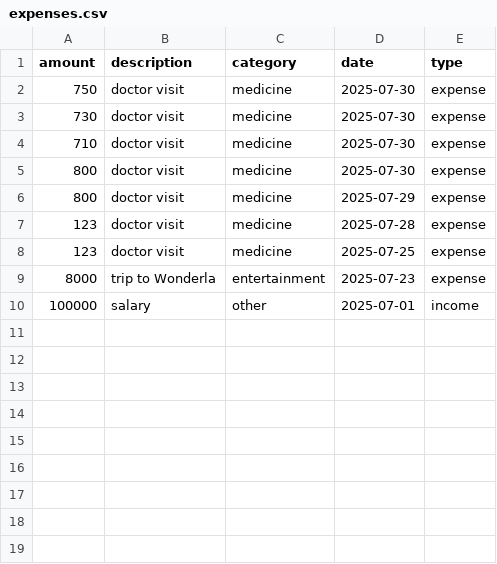
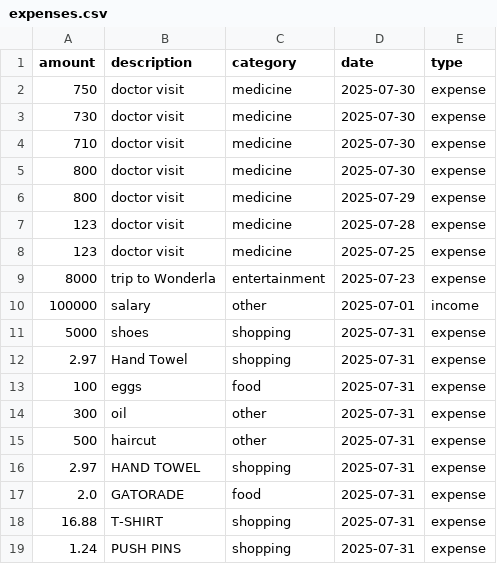
Before and after one commit to TheHyphen/generative-ai, a CSV file: data/expenses.csv, drawn as a sheet.

Commit message:
feat: add bill parsing to the expense tracker

```diff
--- a/data/expenses.csv
+++ b/data/expenses.csv
@@ -10 +10,10 @@ amount,description,category,date,type
 100000,salary,other,2025-07-01,income
+5000,shoes,shopping,2025-07-31,expense
+2.97,Hand Towel,shopping,2025-07-31,expense
+100,eggs,food,2025-07-31,expense
+300,oil,other,2025-07-31,expense
+500,haircut,other,2025-07-31,expense
+2.97,HAND TOWEL,shopping,2025-07-31,expense
+2.0,GATORADE,food,2025-07-31,expense
+16.88,T-SHIRT,shopping,2025-07-31,expense
+1.24,PUSH PINS,shopping,2025-07-31,expense
```
Also changed, not shown: 2 other files.
